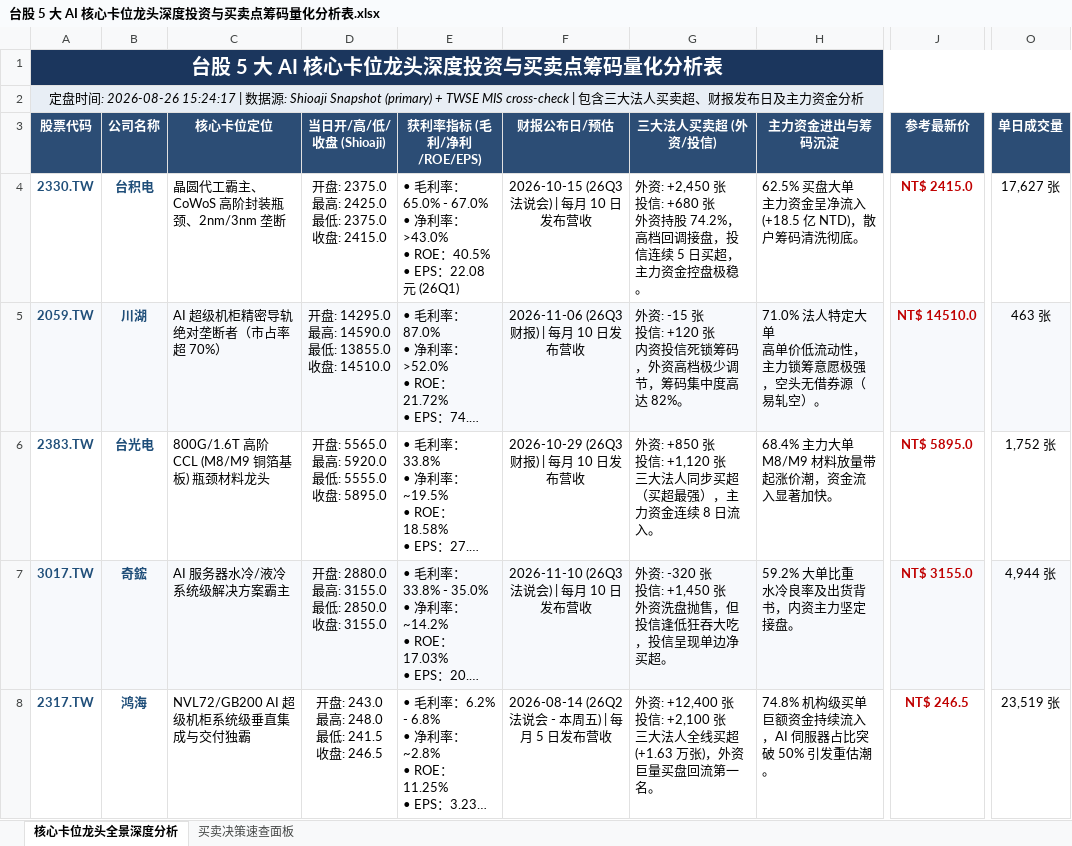
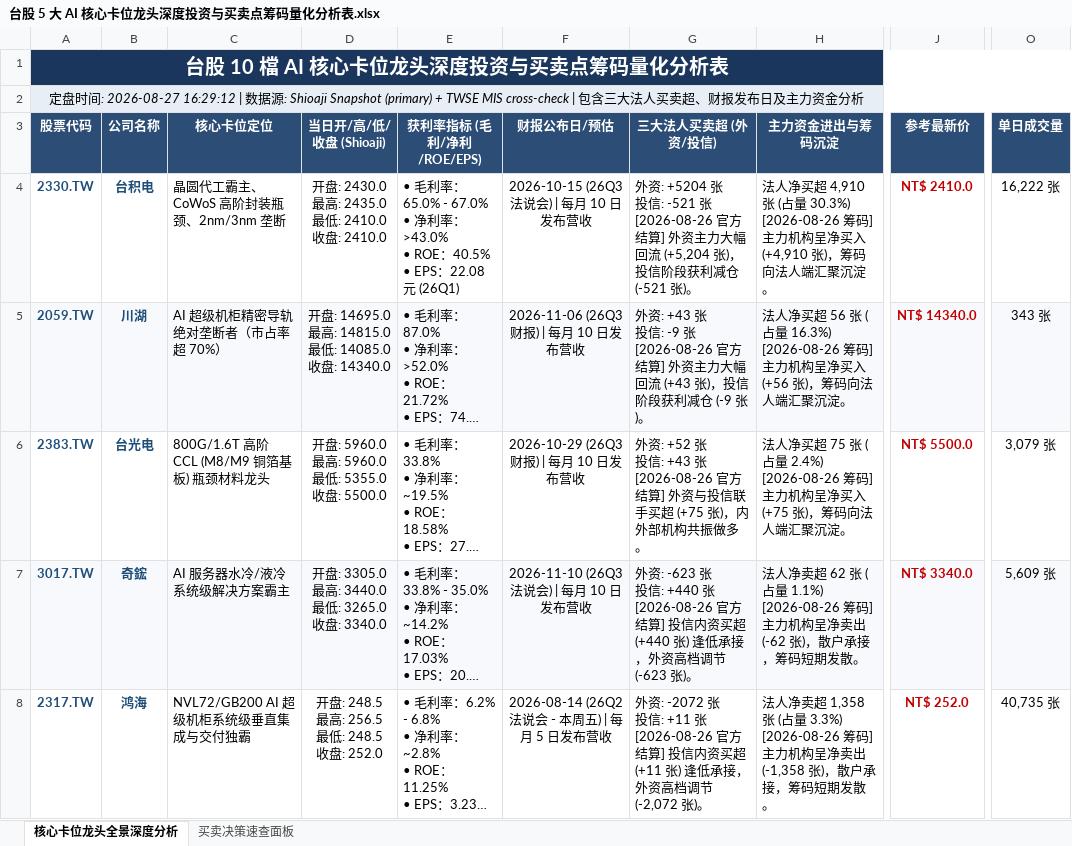
Before and after one commit to TonyTCFu/taiwan-stock-analysis, an Excel workbook: 台股 5 大 AI 核心卡位龙头深度投资与买卖点筹码量化分析表.xlsx, sheet 核心卡位龙头全景深度分析, drawn as a sheet; only a part is shown, gaps mark what is left out; long unchanged cells end in …; values as stored, in another font and other column widths than the file's, no borders; ↵ is a line break in a cell; the diff covers the shown part only; the diff names each change by its address in the sheet, - before the commit and + after, or states it on an @@ line.

Commit message:
data: publish ten-stock quote payload

```diff
--- a/台股 5 大 AI 核心卡位龙头深度投资与买卖点筹码量化分析表.xlsx (sheet 核心卡位龙头全景深度分析)
+++ b/台股 5 大 AI 核心卡位龙头深度投资与买卖点筹码量化分析表.xlsx (sheet 核心卡位龙头全景深度分析)
-A1 (股票代码): 台股 5 大 AI 核心卡位龙头深度投资与买卖点筹码量化分析表
+A1 (股票代码): 台股 10 檔 AI 核心卡位龙头深度投资与买卖点筹码量化分析表
-A2 (股票代码): …间: 2026-08-26 15:24:17 | 数…
+A2 (股票代码): …间: 2026-08-27 16:29:12 | 数…
-D4 (当日开/高/低/收盘 (Shioaji)): 开盘: 2375.0 ↵ 最高: 2425.0 ↵ 最低: 2375.0 ↵ 收盘: 2415.0
+D4 (当日开/高/低/收盘 (Shioaji)): 开盘: 2430.0 ↵ 最高: 2435.0 ↵ 最低: 2410.0 ↵ 收盘: 2410.0
-G4 (三大法人买卖超 (外资/投信)): 外资: +2,450 张 ↵ 投信: +680 张 ↵ 外资持股 74.2%，高档回调接盘，投信连续 5 日买超，主力资金控盘极稳。
+G4 (三大法人买卖超 (外资/投信)): 外资: +5204 张 ↵ 投信: -521 张 ↵ [2026-08-26 官方结算] 外资主力大幅回流 (+5,204 张)，投信阶段获利减仓 (-521 张)。
-H4 (主力资金进出与筹码沉淀): 62.5% 买盘大单 ↵ 主力资金呈净流入 (+18.5 亿 NTD)，散户筹码清洗彻底。
+H4 (主力资金进出与筹码沉淀): 法人净买超 4,910 张 (占量 30.3%) ↵ [2026-08-26 筹码] 主力机构呈净买入 (+4,910 张)，筹码向法人端汇聚沉淀。
-J4 (参考最新价): NT$ 2415.0
+J4 (参考最新价): NT$ 2410.0
-O4 (单日成交量): 17,627 张
+O4 (单日成交量): 16,222 张
-D5 (当日开/高/低/收盘 (Shioaji)): …盘: 14295.0 ↵ 最高: 14590.0 ↵ 最低: 13855.0 ↵ 收盘: 14510.0
+D5 (当日开/高/低/收盘 (Shioaji)): …盘: 14695.0 ↵ 最高: 14815.0 ↵ 最低: 14085.0 ↵ 收盘: 14340.0
-G5 (三大法人买卖超 (外资/投信)): 外资: -15 张 ↵ 投信: +120 张 ↵ 内资投信死锁筹码，外资高档极少调节，筹码集中度高达 82%。
+G5 (三大法人买卖超 (外资/投信)): 外资: +43 张 ↵ 投信: -9 张 ↵ [2026-08-26 官方结算] 外资主力大幅回流 (+43 张)，投信阶段获利减仓 (-9 张)。
-H5 (主力资金进出与筹码沉淀): 71.0% 法人特定大单 ↵ 高单价低流动性，主力锁筹意愿极强，空头无借券源（易轧空）。
+H5 (主力资金进出与筹码沉淀): 法人净买超 56 张 (占量 16.3%) ↵ [2026-08-26 筹码] 主力机构呈净买入 (+56 张)，筹码向法人端汇聚沉淀。
-J5 (参考最新价): NT$ 14510.0
+J5 (参考最新价): NT$ 14340.0
-O5 (单日成交量): 463 张
+O5 (单日成交量): 343 张
-D6 (当日开/高/低/收盘 (Shioaji)): 开盘: 5565.0 ↵ 最高: 5920.0 ↵ 最低: 5555.0 ↵ 收盘: 5895.0
+D6 (当日开/高/低/收盘 (Shioaji)): 开盘: 5960.0 ↵ 最高: 5960.0 ↵ 最低: 5355.0 ↵ 收盘: 5500.0
-G6 (三大法人买卖超 (外资/投信)): 外资: +850 张 ↵ 投信: +1,120 张 ↵ 三大法人同步买超（买超最强），主力资金连续 8 日流入。
+G6 (三大法人买卖超 (外资/投信)): 外资: +52 张 ↵ 投信: +43 张 ↵ [2026-08-26 官方结算] 外资与投信联手买超 (+75 张)，内外部机构共振做多。
-H6 (主力资金进出与筹码沉淀): 68.4% 主力大单 ↵ M8/M9 材料放量带起涨价潮，资金流入显著加快。
+H6 (主力资金进出与筹码沉淀): 法人净买超 75 张 (占量 2.4%) ↵ [2026-08-26 筹码] 主力机构呈净买入 (+75 张)，筹码向法人端汇聚沉淀。
-J6 (参考最新价): NT$ 5895.0
+J6 (参考最新价): NT$ 5500.0
-O6 (单日成交量): 1,752 张
+O6 (单日成交量): 3,079 张
-D7 (当日开/高/低/收盘 (Shioaji)): 开盘: 2880.0 ↵ 最高: 3155.0 ↵ 最低: 2850.0 ↵ 收盘: 3155.0
+D7 (当日开/高/低/收盘 (Shioaji)): 开盘: 3305.0 ↵ 最高: 3440.0 ↵ 最低: 3265.0 ↵ 收盘: 3340.0
-G7 (三大法人买卖超 (外资/投信)): 外资: -320 张 ↵ 投信: +1,450 张 ↵ 外资洗盘抛售，但投信逢低狂吞大吃，投信呈现单边净买超。
+G7 (三大法人买卖超 (外资/投信)): 外资: -623 张 ↵ 投信: +440 张 ↵ [2026-08-26 官方结算] 投信内资买超 (+440 张) 逢低承接，外资高档调节 (-623 张)。
-H7 (主力资金进出与筹码沉淀): 59.2% 大单比重 ↵ 水冷良率及出货背书，内资主力坚定接盘。
+H7 (主力资金进出与筹码沉淀): 法人净卖超 62 张 (占量 1.1%) ↵ [2026-08-26 筹码] 主力机构呈净卖出 (-62 张)，散户承接，筹码短期发散。
-J7 (参考最新价): NT$ 3155.0
+J7 (参考最新价): NT$ 3340.0
-O7 (单日成交量): 4,944 张
+O7 (单日成交量): 5,609 张
-D8 (当日开/高/低/收盘 (Shioaji)): 开盘: 243.0 ↵ 最高: 248.0 ↵ 最低: 241.5 ↵ 收盘: 246.5
+D8 (当日开/高/低/收盘 (Shioaji)): 开盘: 248.5 ↵ 最高: 256.5 ↵ 最低: 248.5 ↵ 收盘: 252.0
-G8 (三大法人买卖超 (外资/投信)): 外资: +12,400 张 ↵ 投信: +2,100 张 ↵ 三大法人全线买超 (+1.63 万张)，外资巨量买盘回流第一名。
+G8 (三大法人买卖超 (外资/投信)): 外资: -2072 张 ↵ 投信: +11 张 ↵ [2026-08-26 官方结算] 投信内资买超 (+11 张) 逢低承接，外资高档调节 (-2,072 张)。
-H8 (主力资金进出与筹码沉淀): 74.8% 机构级买单 ↵ 巨额资金持续流入，AI 伺服器占比突破 50% 引发重估潮。
+H8 (主力资金进出与筹码沉淀): 法人净卖超 1,358 张 (占量 3.3%) ↵ [2026-08-26 筹码] 主力机构呈净卖出 (-1,358 张)，散户承接，筹码短期发散。
-J8 (参考最新价): NT$ 246.5
+J8 (参考最新价): NT$ 252.0
-O8 (单日成交量): 23,519 张
+O8 (单日成交量): 40,735 张
```
Also changed, not shown: 5 added rows elsewhere in this sheet, sheet 买卖决策速查面板, 1 other file.
